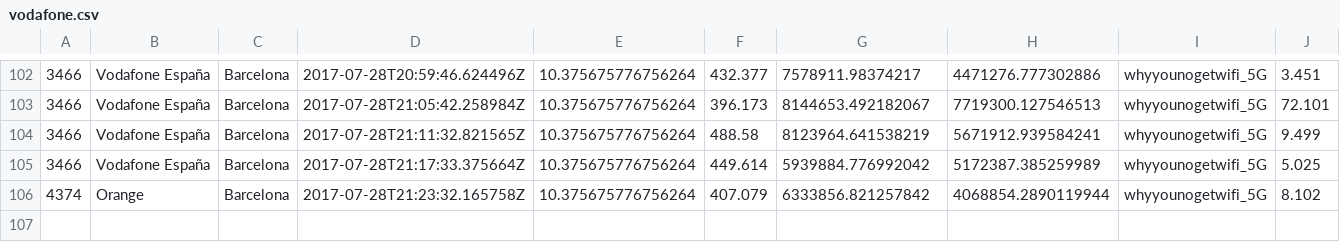
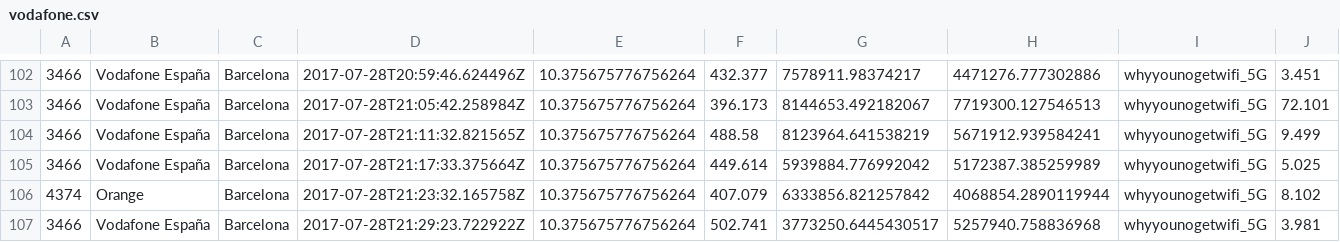
Before and after one commit to kingbuzzman/vodafone_annoy, a CSV file: vodafone.csv, drawn as a sheet; only a part is shown, gaps mark what is left out.

Commit message:
New data 2017-07-28 23:30:05

```diff
--- a/vodafone.csv
+++ b/vodafone.csv
@@ -106 +106,2 @@
 4374,Orange,Barcelona,2017-07-28T21:23:32.165758Z,10.375675776756264,407.079,6333856.821257842,4068854.2890119944,whyyounogetwifi_5G,8.102
+3466,Vodafone España,Barcelona,2017-07-28T21:29:23.722922Z,10.375675776756264,502.741,3773250.6445430517,5257940.758836968,whyyounogetwifi_5G,3.981
```
Also changed, not shown: 1 other file.
